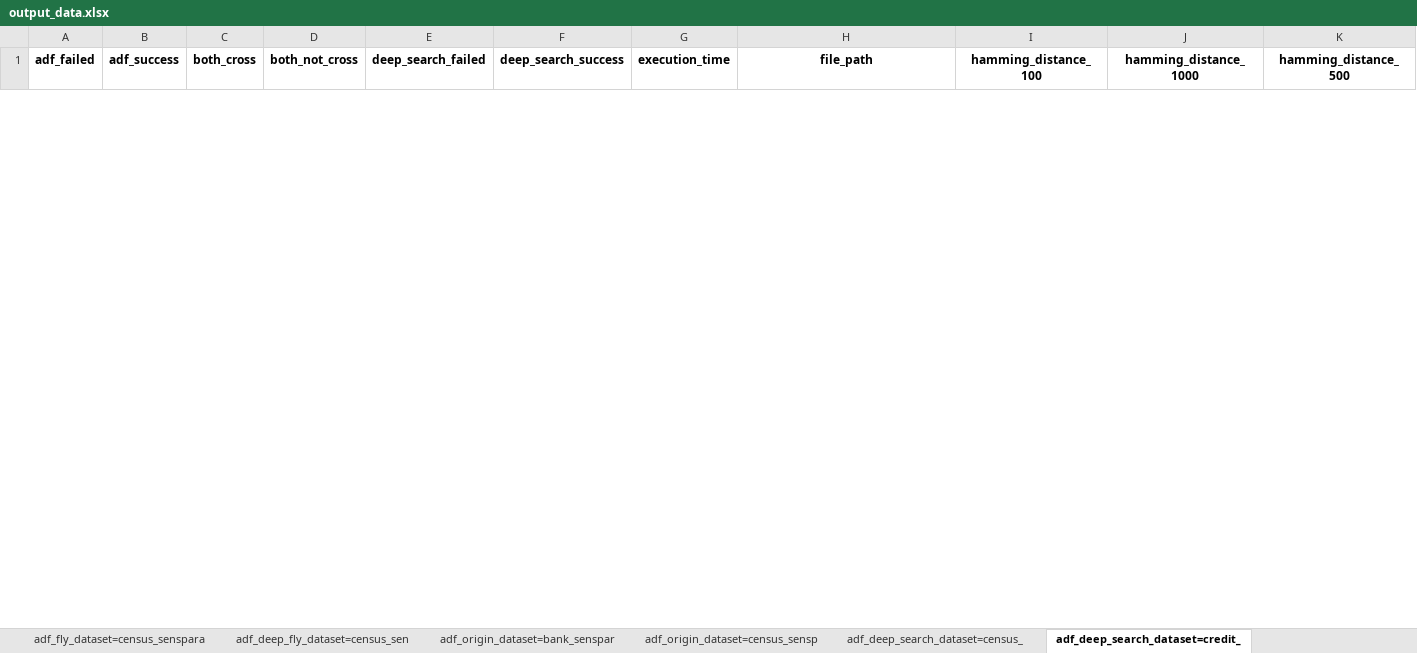
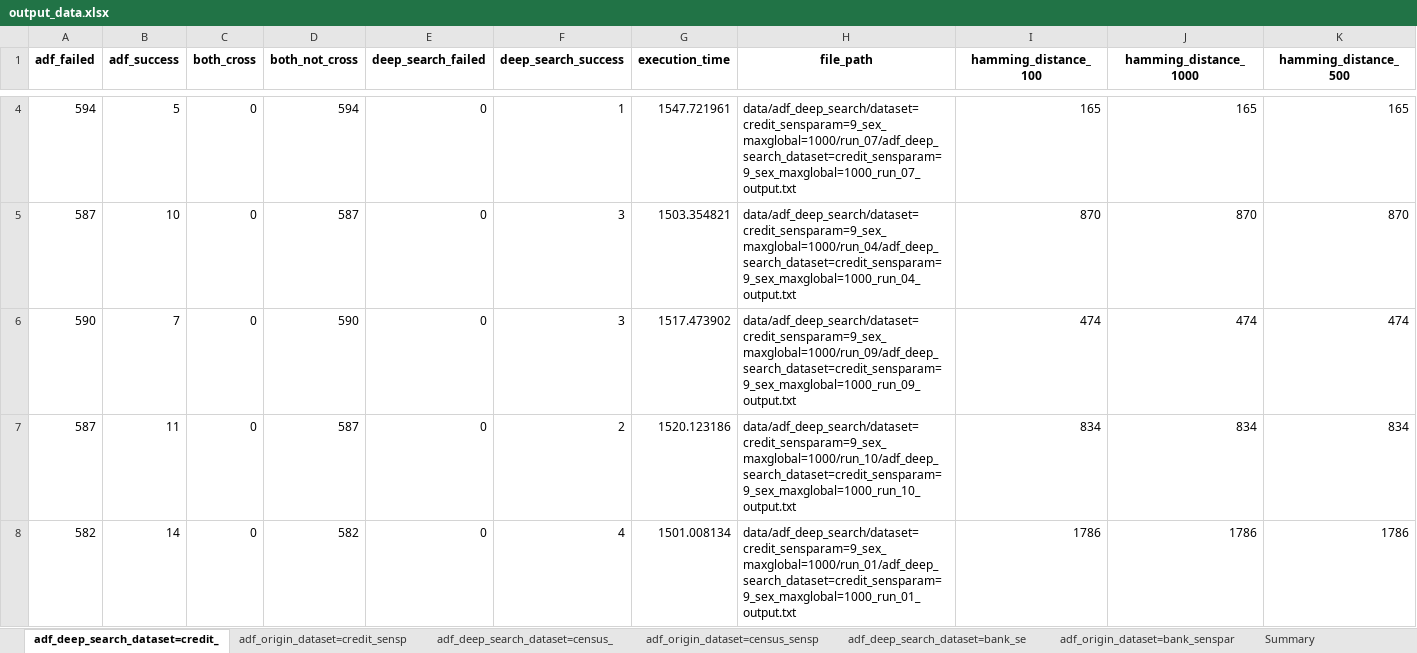
Before and after one commit to kankitakahiro/ADF_project, an Excel workbook: ADF/adf_tutorial/output_data.xlsx, sheet adf_deep_search_dataset=credit_, drawn as a sheet; only a part is shown, gaps mark what is left out; values as stored, in another font and other column widths than the file's, no borders; rows hold the shown columns only; the diff covers the shown part only; the diff names each change by its address in the sheet, - before the commit and + after, or states it on an @@ line.

Commit message:
Complete Deep Search

```diff
--- a/ADF/adf_tutorial/output_data.xlsx (sheet adf_deep_search_dataset=credit_)
+++ b/ADF/adf_tutorial/output_data.xlsx (sheet adf_deep_search_dataset=credit_)
-sheet tab: adf_fly_dataset=census_senspara
-sheet tab: adf_deep_fly_dataset=census_sen
@@ sheet tab order changed: adf_deep_search_dataset=credit_ | adf_origin_dataset=credit_sensp | adf_deep_search_dataset=census_ | adf_origin_dataset=census_sensp | adf_deep_search_dataset=bank_se | adf_origin_dataset=bank_senspar | Summary @@
+row 4: 594 | 5 | 0 | 594 | 0 | 1 | 1547.721961 | data/adf_deep_search/dataset=credit_sensparam=9_sex_maxglobal=1000/run_07/adf_deep_search_dataset=credit_sensparam=9_sex_maxglobal=1000_run_07_output.txt | 165 | 165 | 165
+row 5: 587 | 10 | 0 | 587 | 0 | 3 | 1503.354821 | data/adf_deep_search/dataset=credit_sensparam=9_sex_maxglobal=1000/run_04/adf_deep_search_dataset=credit_sensparam=9_sex_maxglobal=1000_run_04_output.txt | 870 | 870 | 870
+row 6: 590 | 7 | 0 | 590 | 0 | 3 | 1517.473902 | data/adf_deep_search/dataset=credit_sensparam=9_sex_maxglobal=1000/run_09/adf_deep_search_dataset=credit_sensparam=9_sex_maxglobal=1000_run_09_output.txt | 474 | 474 | 474
+row 7: 587 | 11 | 0 | 587 | 0 | 2 | 1520.123186 | data/adf_deep_search/dataset=credit_sensparam=9_sex_maxglobal=1000/run_10/adf_deep_search_dataset=credit_sensparam=9_sex_maxglobal=1000_run_10_output.txt | 834 | 834 | 834
+row 8: 582 | 14 | 0 | 582 | 0 | 4 | 1501.008134 | data/adf_deep_search/dataset=credit_sensparam=9_sex_maxglobal=1000/run_01/adf_deep_search_dataset=credit_sensparam=9_sex_maxglobal=1000_run_01_output.txt | 1786 | 1786 | 1786
```
Also changed, not shown: 6 added rows and 6 removed rows elsewhere in this sheet, sheet Summary, sheet adf_deep_search_dataset=bank_se, sheet adf_deep_search_dataset=census_, sheet adf_origin_dataset=credit_sensp, sheet adf_origin_dataset=census_sensp, sheet adf_origin_dataset=bank_senspar, other sheet tabs, 24 other files.
